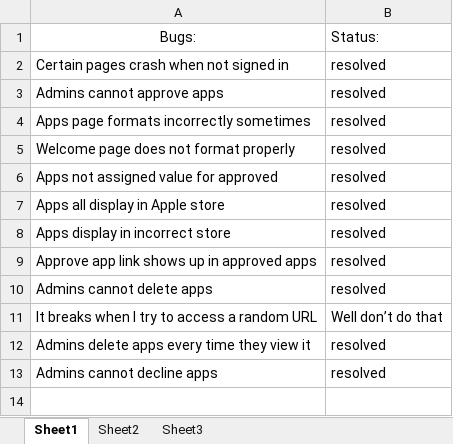
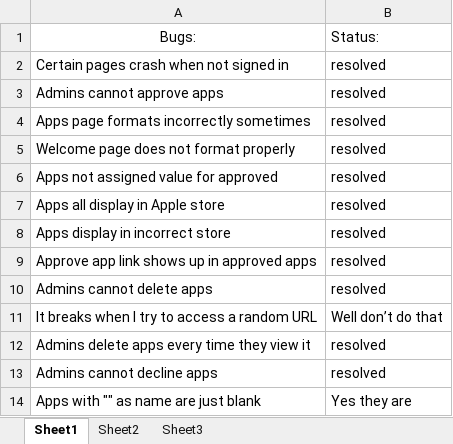
Before and after one commit to CSE201Group6B/AppAggregator, an Excel workbook: Bugs.xlsx, sheet Sheet1, drawn as a sheet; values as stored, in another font and other column widths than the file's, no borders; the diff names each change by its address in the sheet, - before the commit and + after, or states it on an @@ line.

```diff
--- a/Bugs.xlsx (sheet Sheet1)
+++ b/Bugs.xlsx (sheet Sheet1)
+row 14: Apps with "" as name are just blank | Yes they are
```
Also changed, not shown: 2 other files.
